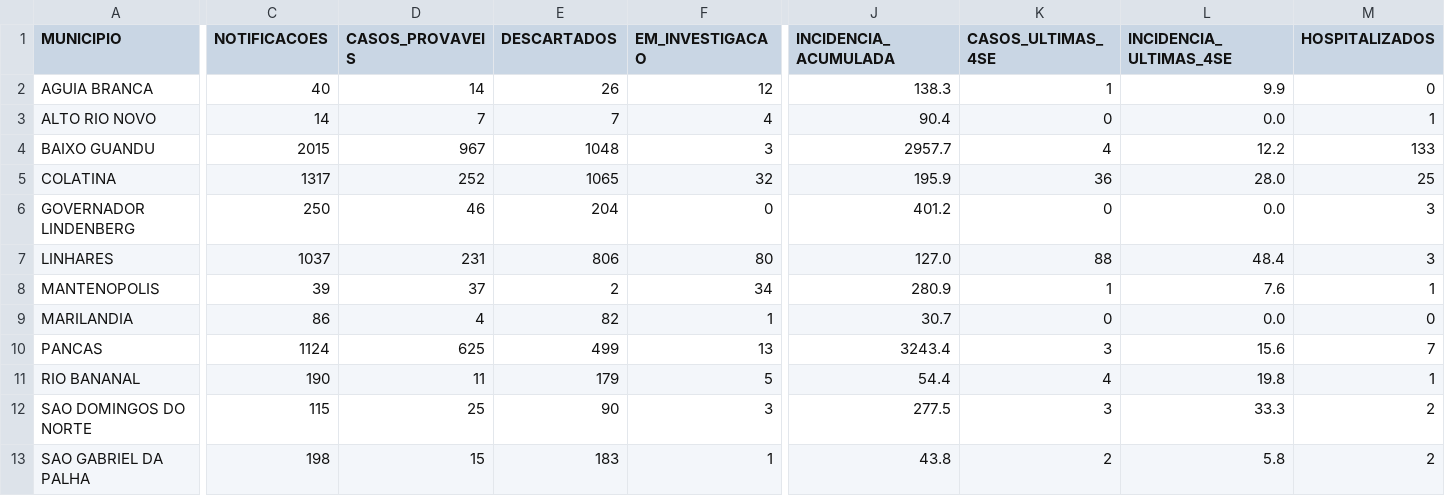
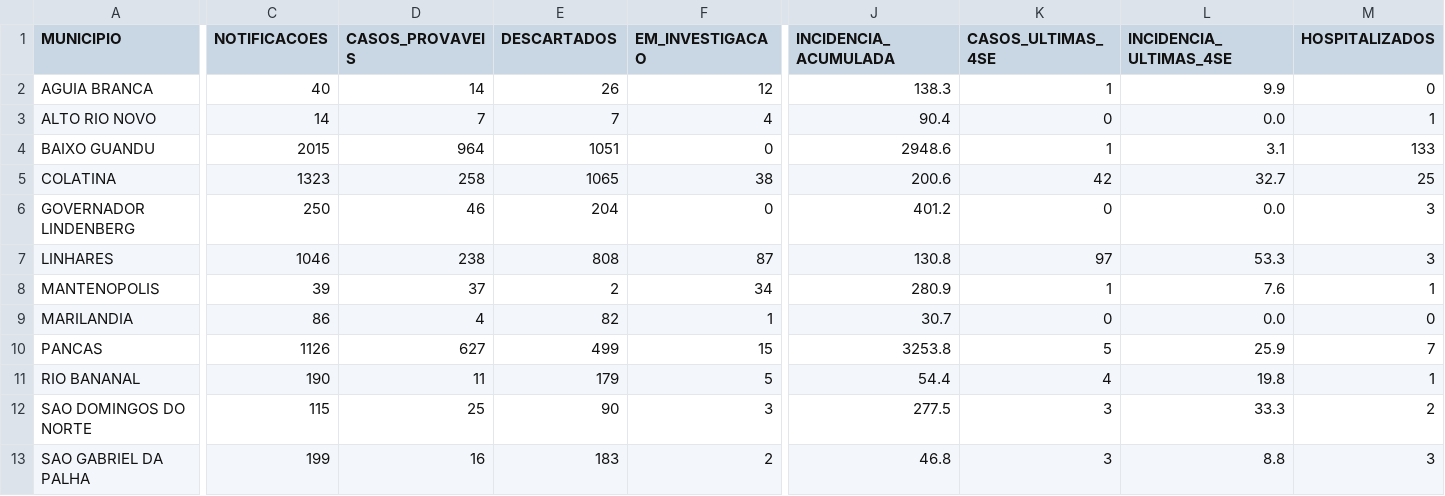
Before and after one commit to daliana-ve/diagrama-controle-dengue, a CSV file: dados/indicadores_municipios.csv, drawn as a sheet; only a part is shown, gaps mark what is left out; the diff covers the shown part only; the diff names each change by its address in the sheet, - before the commit and + after, or states it on an @@ line.

Commit message:
Atualização automática dengue - dados/indicadores_municipios.csv

```diff
--- a/dados/indicadores_municipios.csv
+++ b/dados/indicadores_municipios.csv
-D4 (CASOS_PROVAVEIS): 967
+D4 (CASOS_PROVAVEIS): 964
-E4 (DESCARTADOS): 1048
+E4 (DESCARTADOS): 1051
-F4 (EM_INVESTIGACAO): 3
+F4 (EM_INVESTIGACAO): 0
-J4 (INCIDENCIA_ACUMULADA): 2957.7
+J4 (INCIDENCIA_ACUMULADA): 2948.6
-K4 (CASOS_ULTIMAS_4SE): 4
+K4 (CASOS_ULTIMAS_4SE): 1
-L4 (INCIDENCIA_ULTIMAS_4SE): 12.2
+L4 (INCIDENCIA_ULTIMAS_4SE): 3.1
-C5 (NOTIFICACOES): 1317
+C5 (NOTIFICACOES): 1323
-D5 (CASOS_PROVAVEIS): 252
+D5 (CASOS_PROVAVEIS): 258
-F5 (EM_INVESTIGACAO): 32
+F5 (EM_INVESTIGACAO): 38
-J5 (INCIDENCIA_ACUMULADA): 195.9
+J5 (INCIDENCIA_ACUMULADA): 200.6
-K5 (CASOS_ULTIMAS_4SE): 36
+K5 (CASOS_ULTIMAS_4SE): 42
-L5 (INCIDENCIA_ULTIMAS_4SE): 28.0
+L5 (INCIDENCIA_ULTIMAS_4SE): 32.7
-C7 (NOTIFICACOES): 1037
+C7 (NOTIFICACOES): 1046
-D7 (CASOS_PROVAVEIS): 231
+D7 (CASOS_PROVAVEIS): 238
-E7 (DESCARTADOS): 806
+E7 (DESCARTADOS): 808
-F7 (EM_INVESTIGACAO): 80
+F7 (EM_INVESTIGACAO): 87
-J7 (INCIDENCIA_ACUMULADA): 127.0
+J7 (INCIDENCIA_ACUMULADA): 130.8
-K7 (CASOS_ULTIMAS_4SE): 88
+K7 (CASOS_ULTIMAS_4SE): 97
-L7 (INCIDENCIA_ULTIMAS_4SE): 48.4
+L7 (INCIDENCIA_ULTIMAS_4SE): 53.3
-C10 (NOTIFICACOES): 1124
+C10 (NOTIFICACOES): 1126
-D10 (CASOS_PROVAVEIS): 625
+D10 (CASOS_PROVAVEIS): 627
-F10 (EM_INVESTIGACAO): 13
+F10 (EM_INVESTIGACAO): 15
-J10 (INCIDENCIA_ACUMULADA): 3243.4
+J10 (INCIDENCIA_ACUMULADA): 3253.8
-K10 (CASOS_ULTIMAS_4SE): 3
+K10 (CASOS_ULTIMAS_4SE): 5
-L10 (INCIDENCIA_ULTIMAS_4SE): 15.6
+L10 (INCIDENCIA_ULTIMAS_4SE): 25.9
-C13 (NOTIFICACOES): 198
+C13 (NOTIFICACOES): 199
-D13 (CASOS_PROVAVEIS): 15
+D13 (CASOS_PROVAVEIS): 16
-F13 (EM_INVESTIGACAO): 1
+F13 (EM_INVESTIGACAO): 2
-J13 (INCIDENCIA_ACUMULADA): 43.8
+J13 (INCIDENCIA_ACUMULADA): 46.8
-K13 (CASOS_ULTIMAS_4SE): 2
+K13 (CASOS_ULTIMAS_4SE): 3
-L13 (INCIDENCIA_ULTIMAS_4SE): 5.8
+L13 (INCIDENCIA_ULTIMAS_4SE): 8.8
-M13 (HOSPITALIZADOS): 2
+M13 (HOSPITALIZADOS): 3
```
Also changed, not shown: 20 edited cells elsewhere in this file.
